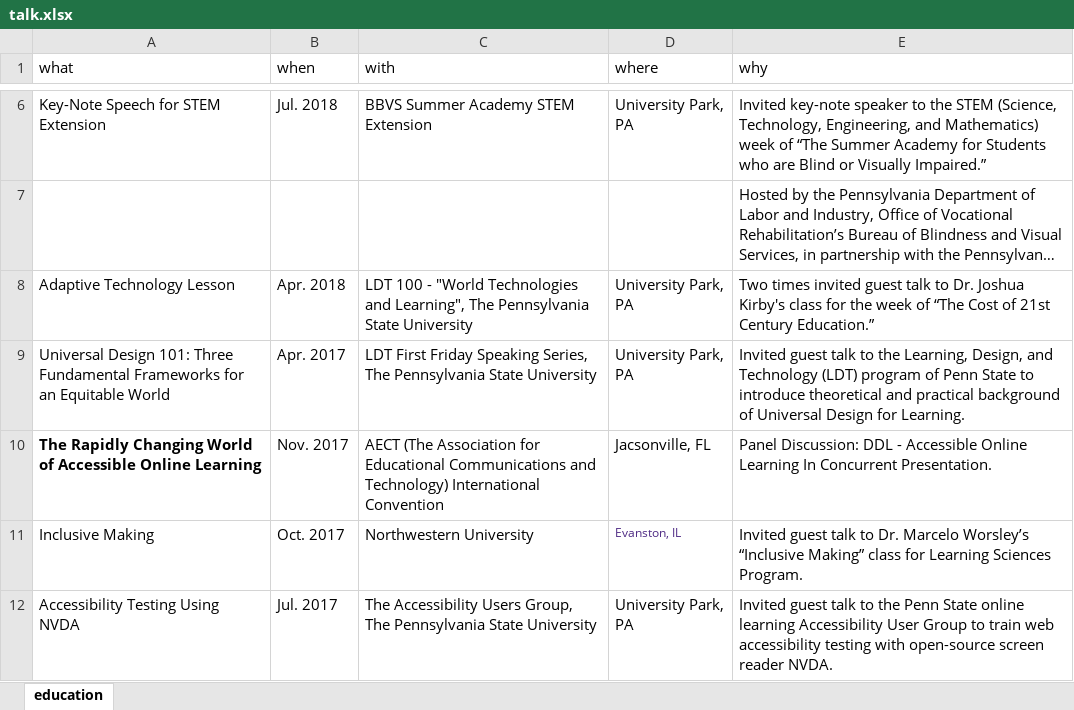
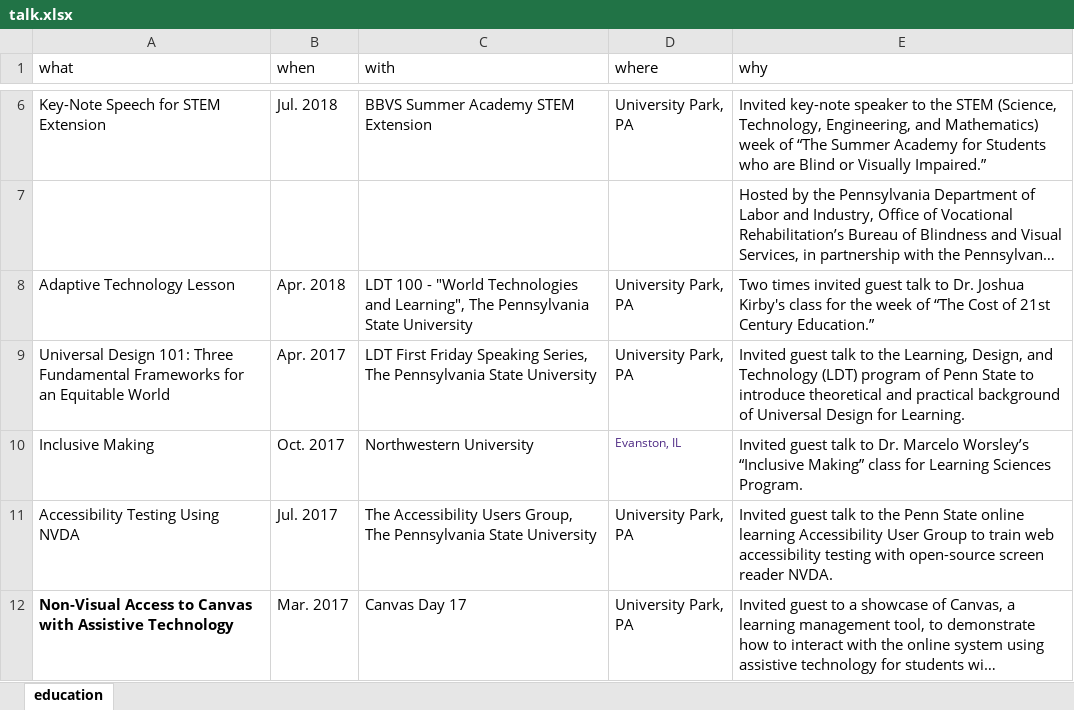
Before and after one commit to jooyoungseo/jy_CV, an Excel workbook: data/talk.xlsx, sheet education, drawn as a sheet; only a part is shown, gaps mark what is left out; the shorter side is filled out with more unchanged rows; long unchanged cells end in …; values as stored, in another font and other column widths than the file's, no borders; the diff names each change by its address in the sheet, - before the commit and + after, or states it on an @@ line.

```diff
--- a/data/talk.xlsx (sheet education)
+++ b/data/talk.xlsx (sheet education)
-row 10: The Rapidly Changing World of Accessible Online Learning | Nov. 2017 | AECT (The Association for Educational Communications and Technology) International Convention | Jacsonville, FL | Panel Discussion: DDL - Accessible Online Learning In Concurrent Presentation.
```
Also changed, not shown: 2 other files.
